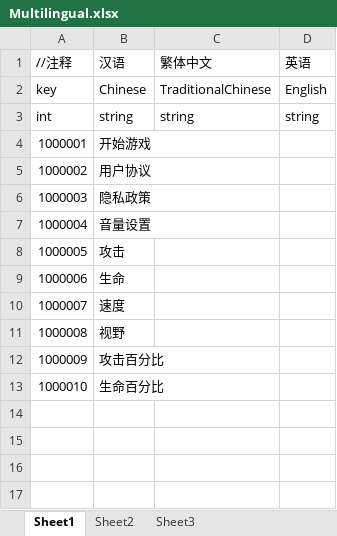
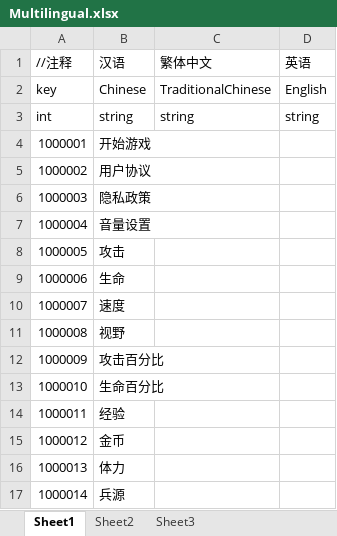
Before and after one commit to huangshengbo5/FunWorld_War, an Excel workbook: 数据表/Multilingual.xlsx, sheet Sheet1, drawn as a sheet; values as stored, in another font and other column widths than the file's, no borders; the diff names each change by its address in the sheet, - before the commit and + after, or states it on an @@ line.

Commit message:
Add files via upload

```diff
--- a/数据表/Multilingual.xlsx (sheet Sheet1)
+++ b/数据表/Multilingual.xlsx (sheet Sheet1)
+row 14: 1000011 | 经验
+row 15: 1000012 | 金币
+row 16: 1000013 | 体力
+row 17: 1000014 | 兵源
```
